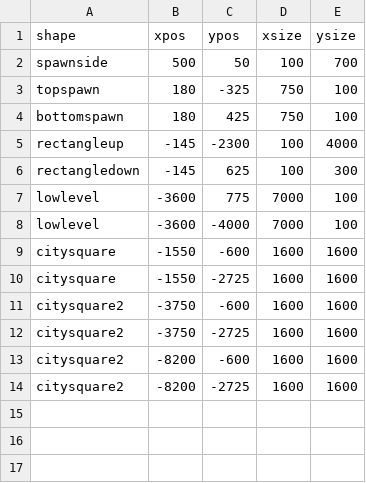
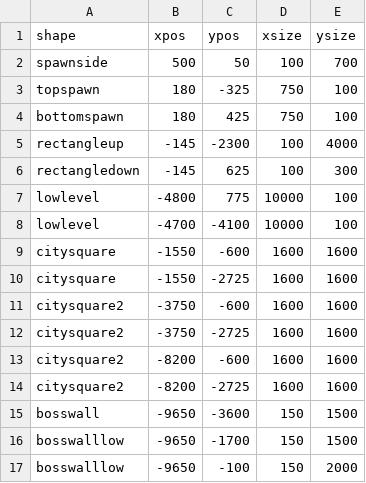
Before and after one commit to rahmiabi/knights-of-flavor-country, a CSV file: assets/mapfile/maptest.csv, drawn as a sheet.

```diff
--- a/assets/mapfile/maptest.csv
+++ b/assets/mapfile/maptest.csv
@@ -6,4 +6,4 @@ rectangleup,-145,-2300,100,4000
 rectangledown,-145,625,100,300
-lowlevel,-3600,775,7000,100
-lowlevel,-3600,-4000,7000,100
+lowlevel,-4800,775,10000,100
+lowlevel,-4700,-4100,10000,100
 citysquare,-1550,-600,1600,1600
@@ -14 +14,4 @@ citysquare2,-8200,-600,1600,1600
 citysquare2,-8200,-2725,1600,1600
+bosswall,-9650,-3600,150,1500
+bosswalllow,-9650,-1700,150,1500
+bosswalllow,-9650,-100,150,2000
```
Also changed, not shown: 1 other file.
